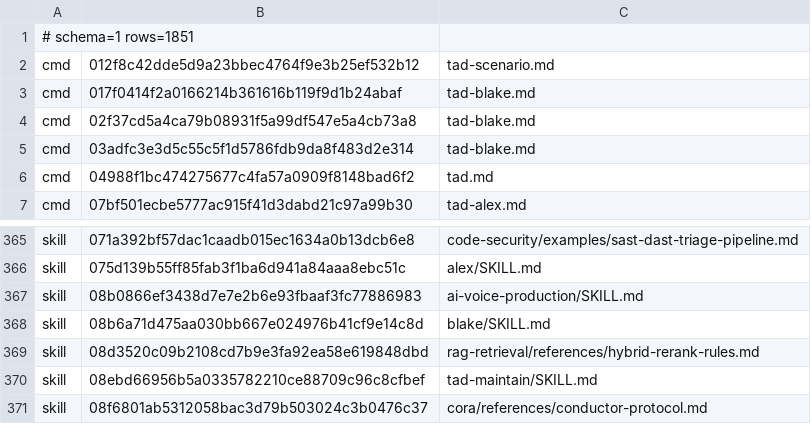
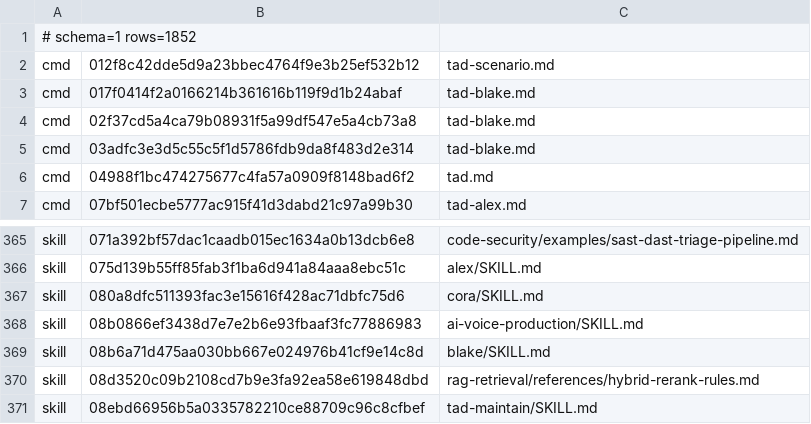
Before and after one commit to Sheldon-92/TAD, a TSV file: .tad/provenance/claude-legacy.tsv, drawn as a sheet; only a part is shown, gaps mark what is left out; the shorter side is filled out with more unchanged rows.

```diff
--- a/.tad/provenance/claude-legacy.tsv
+++ b/.tad/provenance/claude-legacy.tsv
@@ -1,2 +1,2 @@
-# schema=1 rows=1851
+# schema=1 rows=1852
 cmd	012f8c42dde5d9a23bbec4764f9e3b25ef532b12	tad-scenario.md
@@ -366,2 +366,3 @@ skill	071a392bf57dac1caadb015ec1634a0b13dcb6e8	code-security/examples/sast-dast-
 skill	075d139b55ff85fab3f1ba6d941a84aaa8ebc51c	alex/SKILL.md
+skill	080a8dfc511393fac3e15616f428ac71dbfc75d6	cora/SKILL.md
 skill	08b0866ef3438d7e7e2b6e93fbaaf3fc77886983	ai-voice-production/SKILL.md
```
Also changed, not shown: 1 other file.
